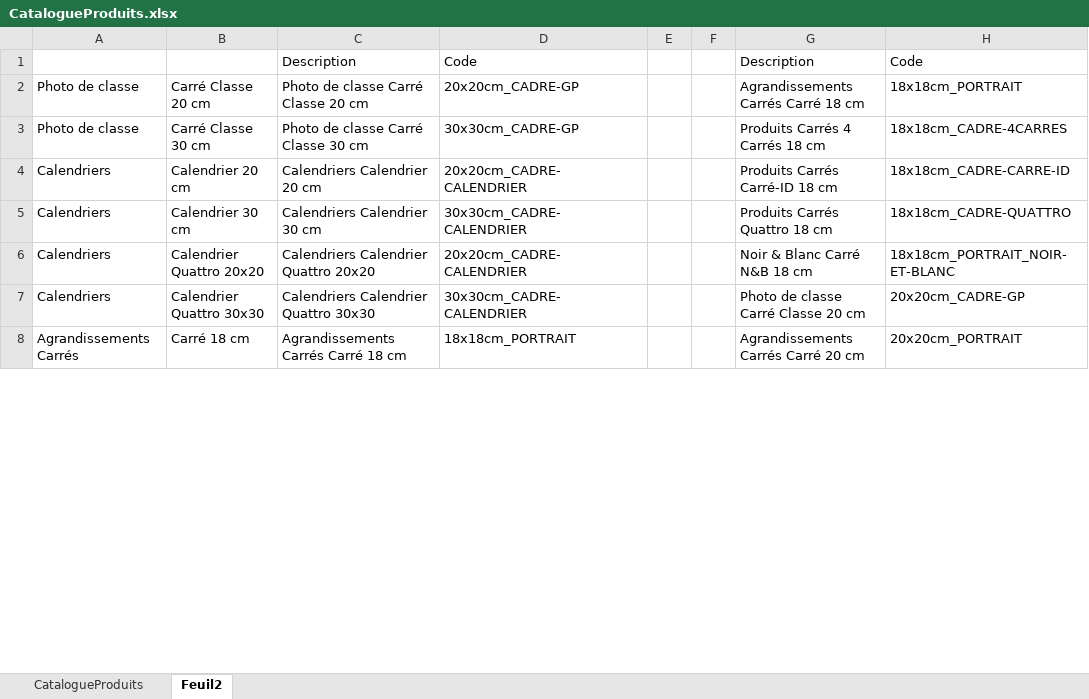
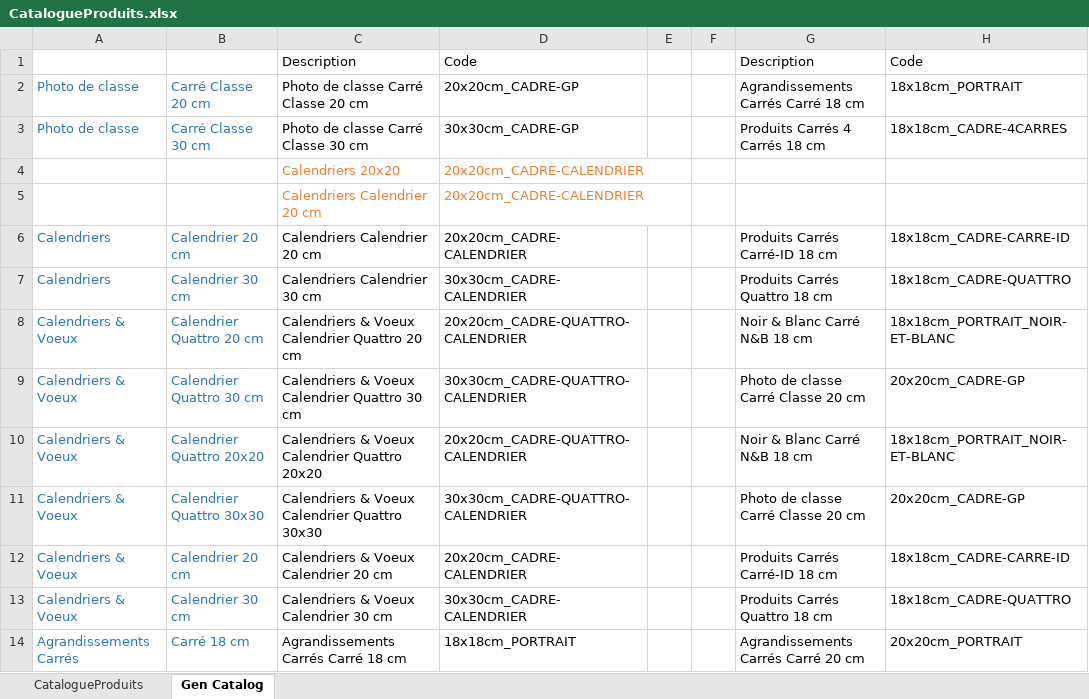
Before and after one commit to PLeray/Code, an Excel workbook: res/CatalogueProduits.xlsx, sheet Gen Catalog, drawn as a sheet; only a part is shown; values as stored, in another font and other column widths than the file's, no borders; charts and pictures not drawn; addresses are those after the commit; the diff covers the shown part only; the diff names each change by its address in the sheet, - before the commit and + after, or states it on an @@ line.

```diff
--- a/res/CatalogueProduits.xlsx (sheet Gen Catalog)
+++ b/res/CatalogueProduits.xlsx (sheet Gen Catalog)
-sheet tab: Feuil2
+sheet tab: Gen Catalog
-A2:B3 text colour: black
+A2:B3 text colour: #2E75B6
+row 4:  |  | Calendriers 20x20 | 20x20cm_CADRE-CALENDRIER
+row 5:  |  | Calendriers Calendrier 20 cm | 20x20cm_CADRE-CALENDRIER
-A6:B7 text colour: black
+A6:B7 text colour: #2E75B6
+row 8: Calendriers & Voeux | Calendrier Quattro 20 cm | Calendriers & Voeux Calendrier Quattro 20 cm | 20x20cm_CADRE-QUATTRO-CALENDRIER |  |  | Noir & Blanc Carré N&B 18 cm | 18x18cm_PORTRAIT_NOIR-ET-BLANC
+row 9: Calendriers & Voeux | Calendrier Quattro 30 cm | Calendriers & Voeux Calendrier Quattro 30 cm | 30x30cm_CADRE-QUATTRO-CALENDRIER |  |  | Photo de classe Carré Classe 20 cm | 20x20cm_CADRE-GP
-A10:A11: Calendriers
+A10:A11: Calendriers & Voeux
-A10:B11 text colour: black
+A10:B11 text colour: #2E75B6
-C10: Calendriers Calendrier Quattro 20x20
+C10: Calendriers & Voeux Calendrier Quattro 20x20
-D10: 20x20cm_CADRE-CALENDRIER
+D10: 20x20cm_CADRE-QUATTRO-CALENDRIER
-C11: Calendriers Calendrier Quattro 30x30
+C11: Calendriers & Voeux Calendrier Quattro 30x30
-D11: 30x30cm_CADRE-CALENDRIER
+D11: 30x30cm_CADRE-QUATTRO-CALENDRIER
+row 12: Calendriers & Voeux | Calendrier 20 cm | Calendriers & Voeux Calendrier 20 cm | 20x20cm_CADRE-CALENDRIER |  |  | Produits Carrés Carré-ID 18 cm | 18x18cm_CADRE-CARRE-ID
+row 13: Calendriers & Voeux | Calendrier 30 cm | Calendriers & Voeux Calendrier 30 cm | 30x30cm_CADRE-CALENDRIER |  |  | Produits Carrés Quattro 18 cm | 18x18cm_CADRE-QUATTRO
-A14:B14 text colour: black
+A14:B14 text colour: #2E75B6
```
Also changed, not shown: 4 added rows and cell formats elsewhere in this sheet, sheet CatalogueProduits, formulas that keep their value, charts or pictures, 19 other files.
